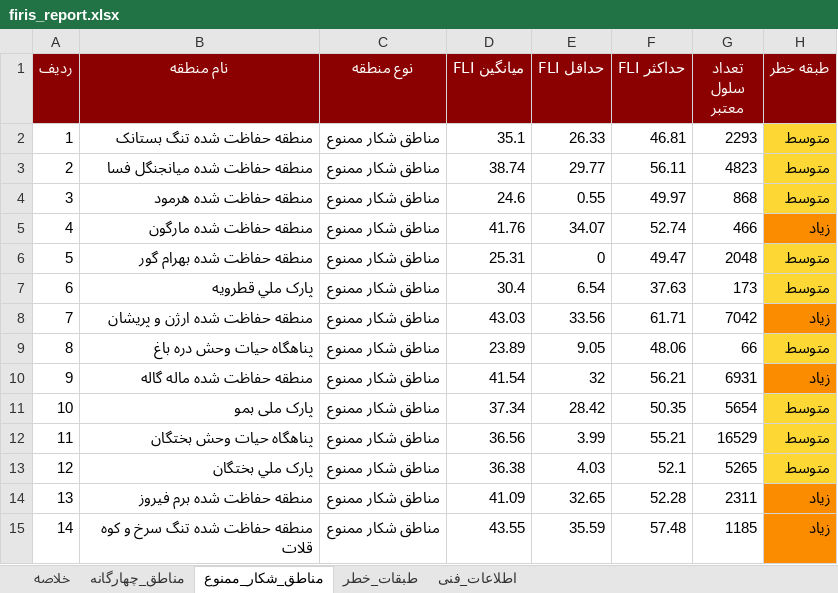
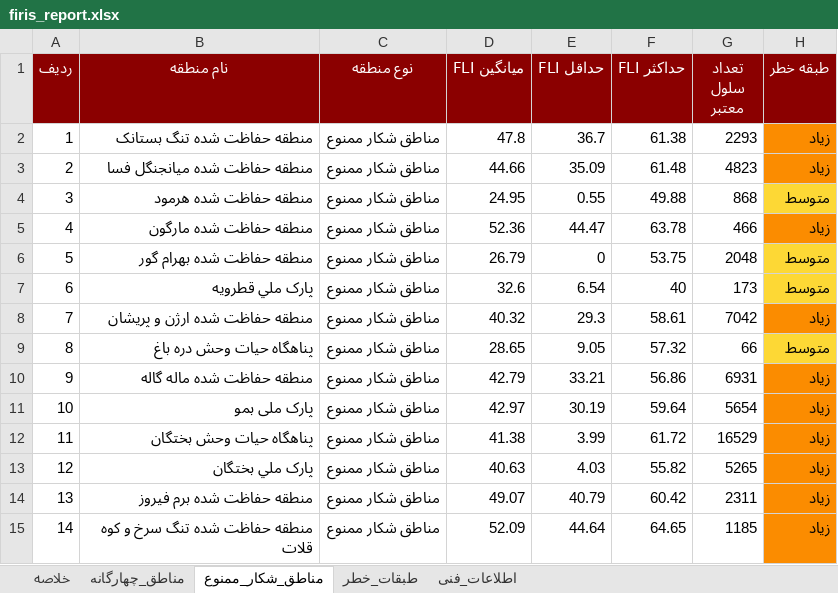
Before and after one commit to hashempoorsadegh214-prog/FIRIS, an Excel workbook: data/report/firis_report.xlsx, sheet مناطق_شکار_ممنوع, drawn as a sheet; values as stored, in another font and other column widths than the file's, no borders; the diff names each change by its address in the sheet, - before the commit and + after, or states it on an @@ line.

```diff
--- a/data/report/firis_report.xlsx (sheet مناطق_شکار_ممنوع)
+++ b/data/report/firis_report.xlsx (sheet مناطق_شکار_ممنوع)
-D2 (میانگین FLI): 35.1
+D2 (میانگین FLI): 47.8
-E2 (حداقل FLI): 26.33
+E2 (حداقل FLI): 36.7
-F2 (حداکثر FLI): 46.81
+F2 (حداکثر FLI): 61.38
-H2:H3 (طبقه خطر): متوسط
+H2:H3 (طبقه خطر): زیاد
-H2:H3 fill: #FDD835
+H2:H3 fill: #FB8C00
-D3 (میانگین FLI): 38.74
+D3 (میانگین FLI): 44.66
-E3 (حداقل FLI): 29.77
+E3 (حداقل FLI): 35.09
-F3 (حداکثر FLI): 56.11
+F3 (حداکثر FLI): 61.48
-D4 (میانگین FLI): 24.6
+D4 (میانگین FLI): 24.95
-F4 (حداکثر FLI): 49.97
+F4 (حداکثر FLI): 49.88
-D5 (میانگین FLI): 41.76
+D5 (میانگین FLI): 52.36
-E5 (حداقل FLI): 34.07
+E5 (حداقل FLI): 44.47
-F5 (حداکثر FLI): 52.74
+F5 (حداکثر FLI): 63.78
-D6 (میانگین FLI): 25.31
+D6 (میانگین FLI): 26.79
-F6 (حداکثر FLI): 49.47
+F6 (حداکثر FLI): 53.75
-D7 (میانگین FLI): 30.4
+D7 (میانگین FLI): 32.6
-F7 (حداکثر FLI): 37.63
+F7 (حداکثر FLI): 40
-D8 (میانگین FLI): 43.03
+D8 (میانگین FLI): 40.32
-E8 (حداقل FLI): 33.56
+E8 (حداقل FLI): 29.3
-F8 (حداکثر FLI): 61.71
+F8 (حداکثر FLI): 58.61
-D9 (میانگین FLI): 23.89
+D9 (میانگین FLI): 28.65
-F9 (حداکثر FLI): 48.06
+F9 (حداکثر FLI): 57.32
-D10 (میانگین FLI): 41.54
+D10 (میانگین FLI): 42.79
-E10 (حداقل FLI): 32
+E10 (حداقل FLI): 33.21
-F10 (حداکثر FLI): 56.21
+F10 (حداکثر FLI): 56.86
-D11 (میانگین FLI): 37.34
+D11 (میانگین FLI): 42.97
-E11 (حداقل FLI): 28.42
+E11 (حداقل FLI): 30.19
-F11 (حداکثر FLI): 50.35
+F11 (حداکثر FLI): 59.64
-H11:H13 (طبقه خطر): متوسط
+H11:H13 (طبقه خطر): زیاد
-H11:H13 fill: #FDD835
+H11:H13 fill: #FB8C00
-D12 (میانگین FLI): 36.56
+D12 (میانگین FLI): 41.38
-F12 (حداکثر FLI): 55.21
+F12 (حداکثر FLI): 61.72
-D13 (میانگین FLI): 36.38
+D13 (میانگین FLI): 40.63
-F13 (حداکثر FLI): 52.1
+F13 (حداکثر FLI): 55.82
-D14 (میانگین FLI): 41.09
+D14 (میانگین FLI): 49.07
-E14 (حداقل FLI): 32.65
+E14 (حداقل FLI): 40.79
-F14 (حداکثر FLI): 52.28
+F14 (حداکثر FLI): 60.42
-D15 (میانگین FLI): 43.55
+D15 (میانگین FLI): 52.09
-E15 (حداقل FLI): 35.59
+E15 (حداقل FLI): 44.64
-F15 (حداکثر FLI): 57.48
+F15 (حداکثر FLI): 64.65
```
Also changed, not shown: sheet مناطق_چهارگانه, sheet خلاصه, sheet طبقات_خطر, 17 other files.
